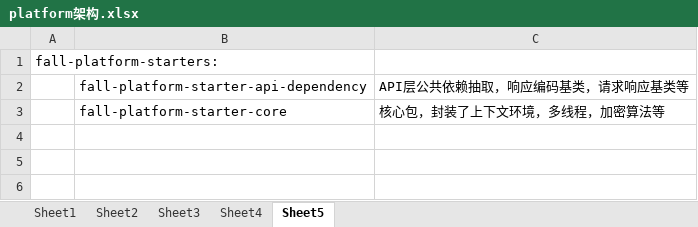
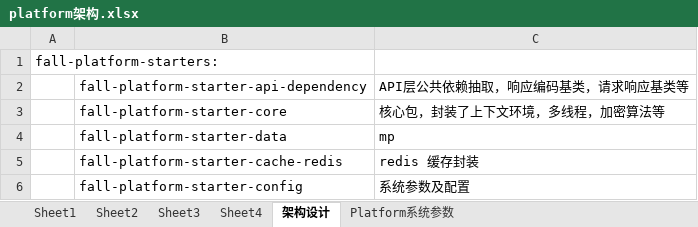
Before and after one commit to hidlestone/platform, an Excel workbook: platform架构.xlsx, sheet 架构设计, drawn as a sheet; values as stored, in another font and other column widths than the file's, no borders; the diff names each change by its address in the sheet, - before the commit and + after, or states it on an @@ line.

Commit message:
feat: start

```diff
--- a/platform架构.xlsx (sheet 架构设计)
+++ b/platform架构.xlsx (sheet 架构设计)
-sheet tab: Sheet5
+sheet tab: 架构设计
+sheet tab: Platform系统参数
+row 4:  | fall-platform-starter-data | mp
+row 5:  | fall-platform-starter-cache-redis | redis 缓存封装
+row 6:  | fall-platform-starter-config | 系统参数及配置
```
Also changed, not shown: 10 other files.
